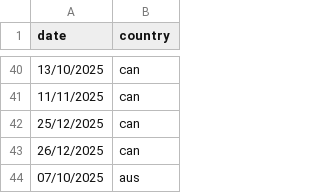
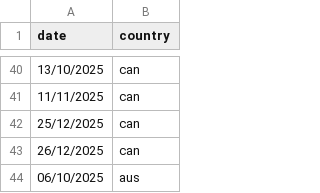
Before and after one commit to mcunningto/imsholcal, a CSV file: exchange_holidays.csv, drawn as a sheet; only a part is shown, gaps mark what is left out.

Commit message:
Update exchange_holidays.csv

```diff
--- a/exchange_holidays.csv
+++ b/exchange_holidays.csv
@@ -43,2 +43,2 @@ date,country
 26/12/2025,can
-07/10/2025,aus
+06/10/2025,aus
```
